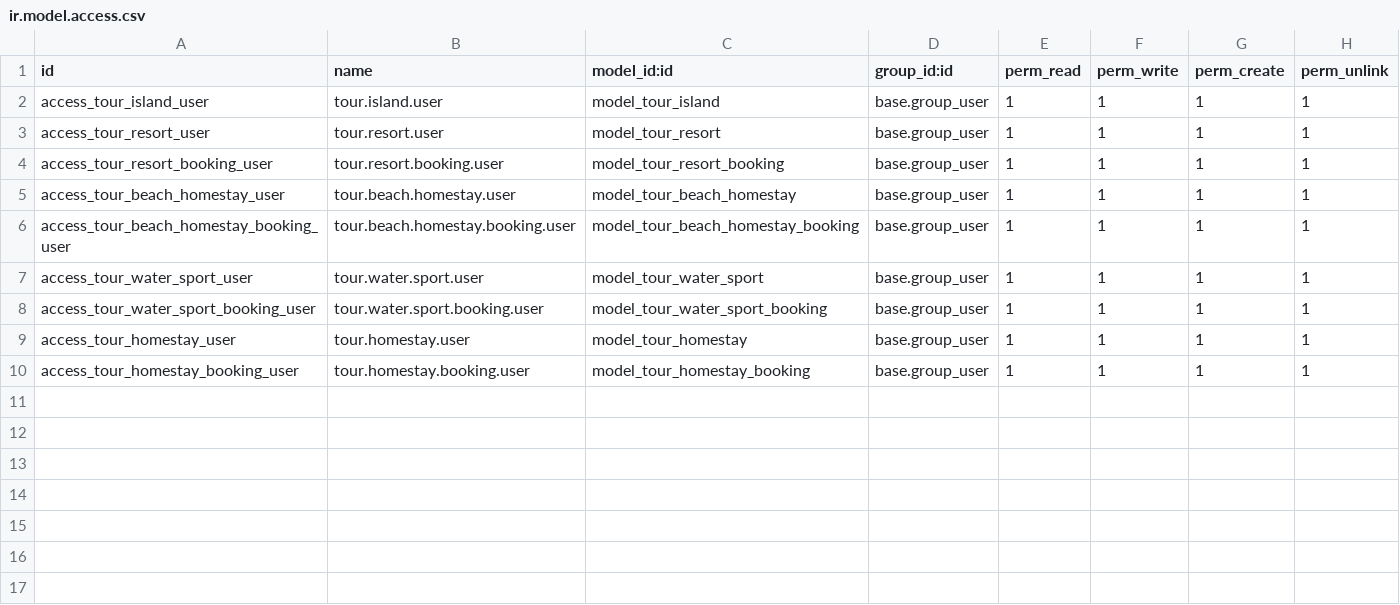
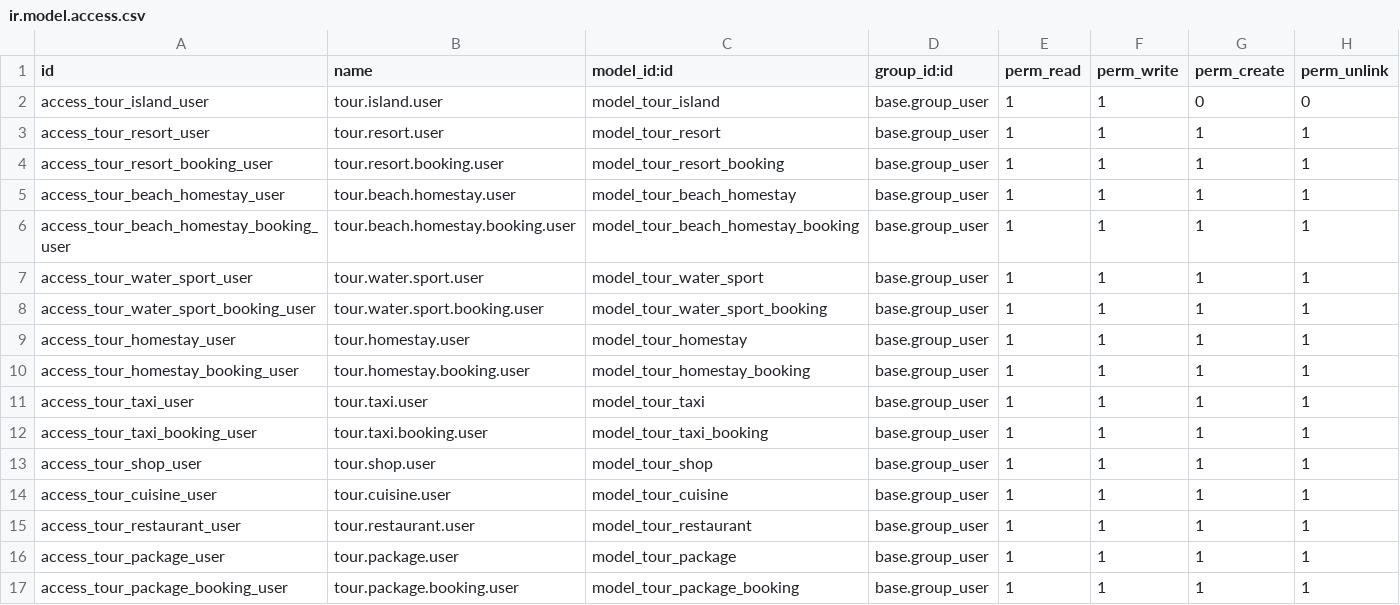
Before and after one commit to labeeb-ap/LakshadweepTourism, a CSV file: lakshawadeep_tourisum/security/ir.model.access.csv, drawn as a sheet.

```diff
--- a/lakshawadeep_tourisum/security/ir.model.access.csv
+++ b/lakshawadeep_tourisum/security/ir.model.access.csv
@@ -1,3 +1,3 @@
 id,name,model_id:id,group_id:id,perm_read,perm_write,perm_create,perm_unlink
-access_tour_island_user,tour.island.user,model_tour_island,base.group_user,1,1,1,1
+access_tour_island_user,tour.island.user,model_tour_island,base.group_user,1,1,0,0
 access_tour_resort_user,tour.resort.user,model_tour_resort,base.group_user,1,1,1,1
@@ -10 +10,8 @@ access_tour_homestay_user,tour.homestay.user,model_tour_homestay,base.group_user
 access_tour_homestay_booking_user,tour.homestay.booking.user,model_tour_homestay_booking,base.group_user,1,1,1,1
+access_tour_taxi_user,tour.taxi.user,model_tour_taxi,base.group_user,1,1,1,1
+access_tour_taxi_booking_user,tour.taxi.booking.user,model_tour_taxi_booking,base.group_user,1,1,1,1
+access_tour_shop_user,tour.shop.user,model_tour_shop,base.group_user,1,1,1,1
+access_tour_cuisine_user,tour.cuisine.user,model_tour_cuisine,base.group_user,1,1,1,1
+access_tour_restaurant_user,tour.restaurant.user,model_tour_restaurant,base.group_user,1,1,1,1
+access_tour_package_user,tour.package.user,model_tour_package,base.group_user,1,1,1,1
+access_tour_package_booking_user,tour.package.booking.user,model_tour_package_booking,base.group_user,1,1,1,1
```
Also changed, not shown: 24 other files.
